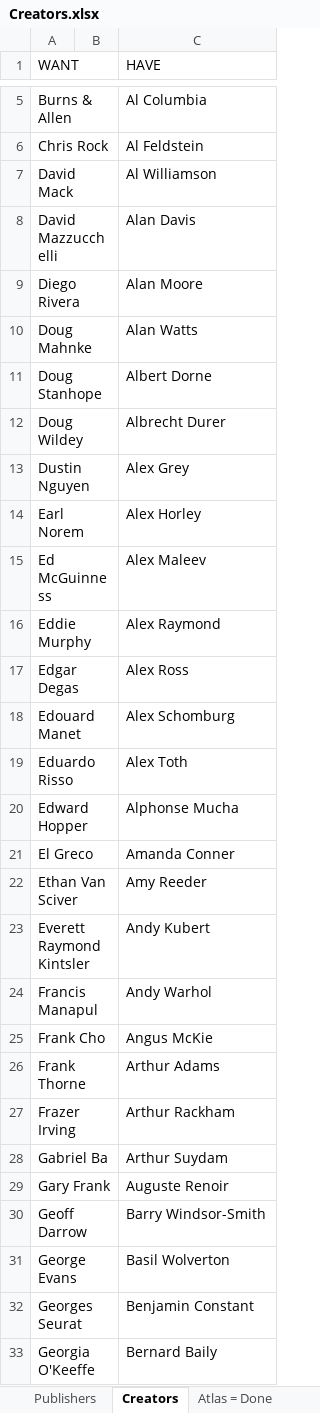
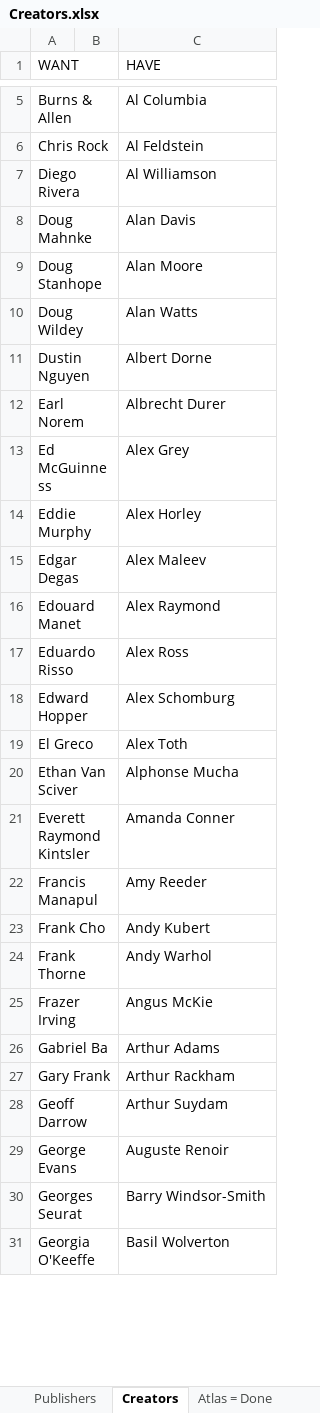
Before and after one commit to blzimg/blzimg.github.io, an Excel workbook: Creators.xlsx, sheet Creators, drawn as a sheet; only a part is shown, gaps mark what is left out; values as stored, in another font and other column widths than the file's, no borders; table styles not drawn; removed rows and columns are numbered as before the commit, all else as after; the diff covers the shown part only; the diff names each change by its address in the sheet, - before the commit and + after, or states it on an @@ line.

Commit message:
David Mazzucchelli

```diff
--- a/Creators.xlsx (sheet Creators)
+++ b/Creators.xlsx (sheet Creators)
-row 7: David Mack |  | Al Williamson
-row 8: David Mazzucchelli |  | Alan Davis
-C7 (HAVE): Alan Moore
+C7 (HAVE): Al Williamson
-C8 (HAVE): Alan Watts
+C8 (HAVE): Alan Davis
-C9 (HAVE): Albert Dorne
+C9 (HAVE): Alan Moore
-C10 (HAVE): Albrecht Durer
+C10 (HAVE): Alan Watts
-C11 (HAVE): Alex Grey
+C11 (HAVE): Albert Dorne
-C12 (HAVE): Alex Horley
+C12 (HAVE): Albrecht Durer
-C13 (HAVE): Alex Maleev
+C13 (HAVE): Alex Grey
-C14 (HAVE): Alex Raymond
+C14 (HAVE): Alex Horley
-C15 (HAVE): Alex Ross
+C15 (HAVE): Alex Maleev
-C16 (HAVE): Alex Schomburg
+C16 (HAVE): Alex Raymond
-C17 (HAVE): Alex Toth
+C17 (HAVE): Alex Ross
-C18 (HAVE): Alphonse Mucha
+C18 (HAVE): Alex Schomburg
-C19 (HAVE): Amanda Conner
+C19 (HAVE): Alex Toth
-C20 (HAVE): Amy Reeder
+C20 (HAVE): Alphonse Mucha
-C21 (HAVE): Andy Kubert
+C21 (HAVE): Amanda Conner
-C22 (HAVE): Andy Warhol
+C22 (HAVE): Amy Reeder
-C23 (HAVE): Angus McKie
+C23 (HAVE): Andy Kubert
-C24 (HAVE): Arthur Adams
+C24 (HAVE): Andy Warhol
-C25 (HAVE): Arthur Rackham
+C25 (HAVE): Angus McKie
-C26 (HAVE): Arthur Suydam
+C26 (HAVE): Arthur Adams
-C27 (HAVE): Auguste Renoir
+C27 (HAVE): Arthur Rackham
-C28 (HAVE): Barry Windsor-Smith
+C28 (HAVE): Arthur Suydam
-C29 (HAVE): Basil Wolverton
+C29 (HAVE): Auguste Renoir
-C30 (HAVE): Benjamin Constant
+C30 (HAVE): Barry Windsor-Smith
-C31 (HAVE): Bernard Baily
+C31 (HAVE): Basil Wolverton
```
Also changed, not shown: 6 added rows and 120 edited cells elsewhere in this sheet, 11 other files.
